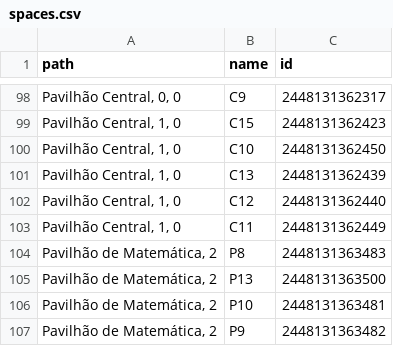
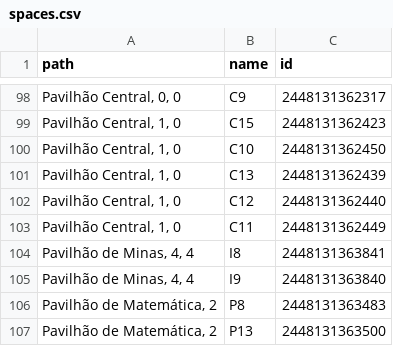
Before and after one commit to jsbruglie/ISTStudy, a CSV file: spaces.csv, drawn as a sheet; only a part is shown, gaps mark what is left out; the shorter side is filled out with more unchanged rows; the diff names each change by its address in the sheet, - before the commit and + after, or states it on an @@ line.

Commit message:
Added classrooms I8 and I9

```diff
--- a/spaces.csv
+++ b/spaces.csv
+row 104: Pavilhão de Minas, 4, 4 | I8 | 2448131363841
+row 105: Pavilhão de Minas, 4, 4 | I9 | 2448131363840
```
